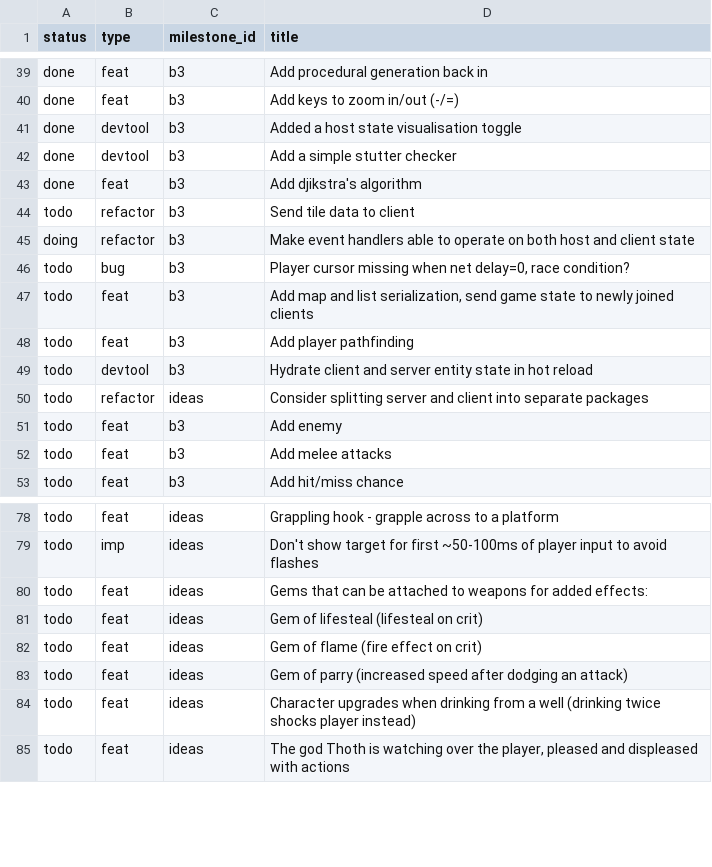
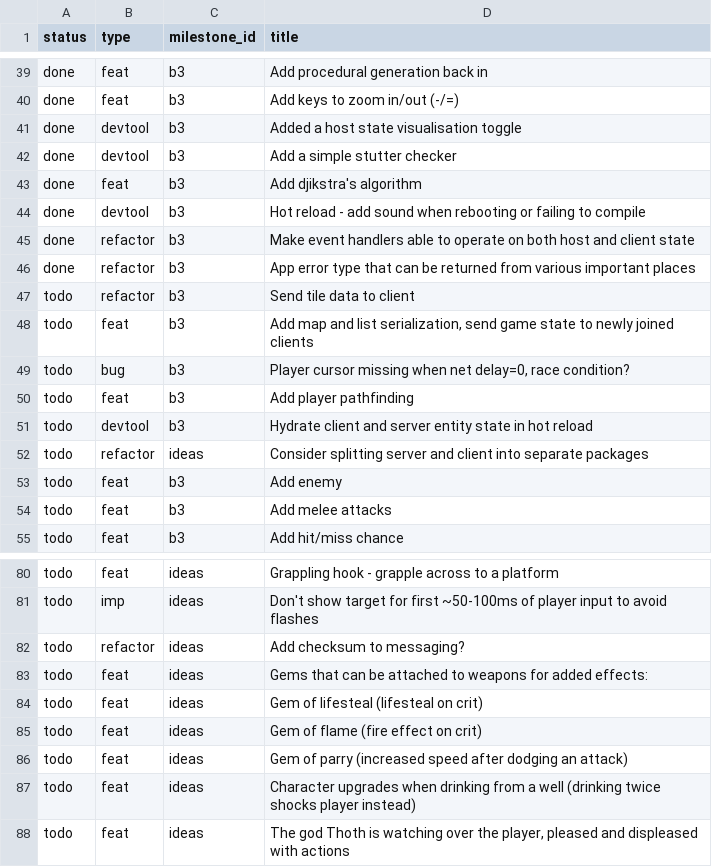
Before and after one commit to jordwest/prism, a CSV file: docs/todo.csv, drawn as a sheet; only a part is shown, gaps mark what is left out.

Commit message:
better error handling

```diff
--- a/docs/todo.csv
+++ b/docs/todo.csv
@@ -43,6 +43,8 @@ done,devtool,b3,Add a simple stutter checker
 done,feat,b3,Add djikstra's algorithm
+done,devtool,b3,Hot reload - add sound when rebooting or failing to compile
+done,refactor,b3,Make event handlers able to operate on both host and client state
+done,refactor,b3,App error type that can be returned from various important places
 todo,refactor,b3,Send tile data to client
-doing,refactor,b3,Make event handlers able to operate on both host and client state
+todo,feat,b3,"Add map and list serialization, send game state to newly joined clients"
 todo,bug,b3,"Player cursor missing when net delay=0, race condition?"
-todo,feat,b3,"Add map and list serialization, send game state to newly joined clients"
 todo,feat,b3,Add player pathfinding
@@ -79,2 +81,3 @@ todo,feat,ideas,Grappling hook - grapple across to a platform
 todo,imp,ideas,Don't show target for first ~50-100ms of player input to avoid flashes
+todo,refactor,ideas,Add checksum to messaging?
 todo,feat,ideas,Gems that can be attached to weapons for added effects:
```
Also changed, not shown: 10 other files.
